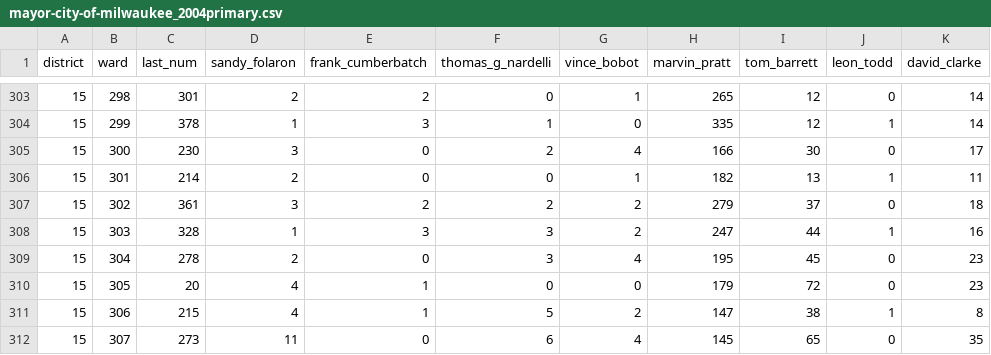
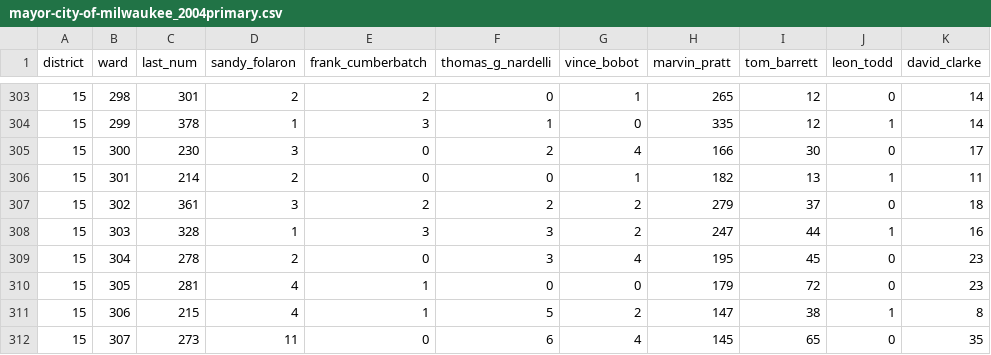
Before and after one commit to jdjohn215/City-of-Milwaukee-Elections, a CSV file: election-data/old-spring-elections/mayor-city-of-milwaukee_2004primary.csv, drawn as a sheet; only a part is shown, gaps mark what is left out; the diff names each change by its address in the sheet, - before the commit and + after, or states it on an @@ line.

Commit message:
fix misread last_num

```diff
--- a/election-data/old-spring-elections/mayor-city-of-milwaukee_2004primary.csv
+++ b/election-data/old-spring-elections/mayor-city-of-milwaukee_2004primary.csv
-C310 (last_num): 20
+C310 (last_num): 281
```
Also changed, not shown: 1 other file.
